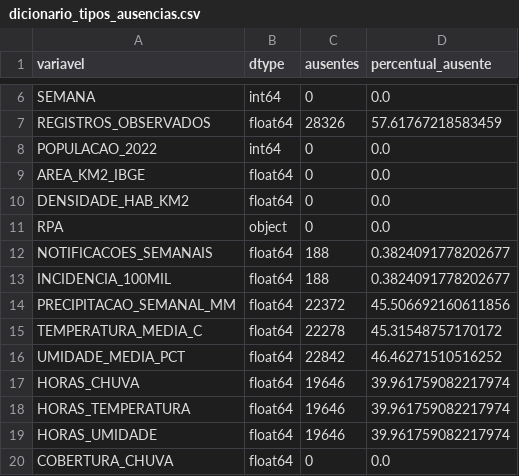
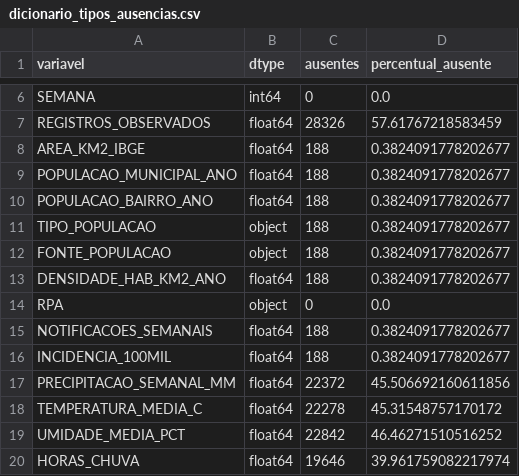
Before and after one commit to 7RICK0/Projeto_Dengue, a CSV file: AV1/artefatos/execucao_2026-11-17/relatorios/dicionario_tipos_ausencias.csv, drawn as a sheet; only a part is shown, gaps mark what is left out; the shorter side is filled out with more unchanged rows.

```diff
--- a/AV1/artefatos/execucao_2026-11-17/relatorios/dicionario_tipos_ausencias.csv
+++ b/AV1/artefatos/execucao_2026-11-17/relatorios/dicionario_tipos_ausencias.csv
@@ -7,5 +7,8 @@ SEMANA,int64,0,0.0
 REGISTROS_OBSERVADOS,float64,28326,57.61767218583459
-POPULACAO_2022,int64,0,0.0
-AREA_KM2_IBGE,float64,0,0.0
-DENSIDADE_HAB_KM2,float64,0,0.0
+AREA_KM2_IBGE,float64,188,0.3824091778202677
+POPULACAO_MUNICIPAL_ANO,float64,188,0.3824091778202677
+POPULACAO_BAIRRO_ANO,float64,188,0.3824091778202677
+TIPO_POPULACAO,object,188,0.3824091778202677
+FONTE_POPULACAO,object,188,0.3824091778202677
+DENSIDADE_HAB_KM2_ANO,float64,188,0.3824091778202677
 RPA,object,0,0.0
```
Also changed, not shown: AV1/artefatos/execucao_2026-11-17/relatorios/comparacao_escalas_treino.csv, AV1/artefatos/execucao_2026-11-17/relatorios/dicionario_completo.csv, 15 other files.
